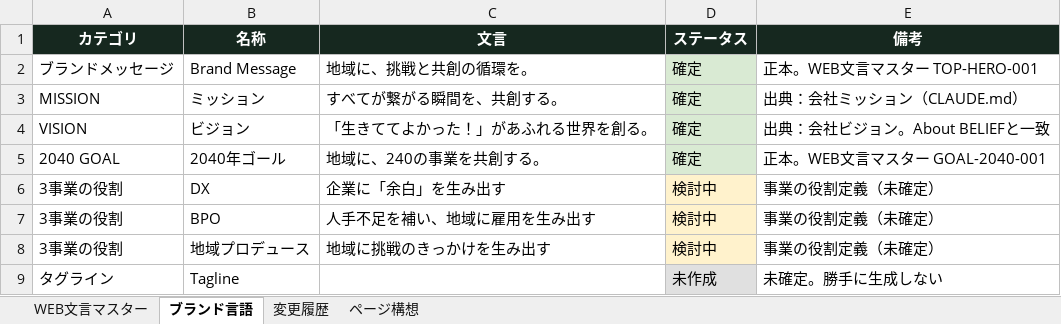
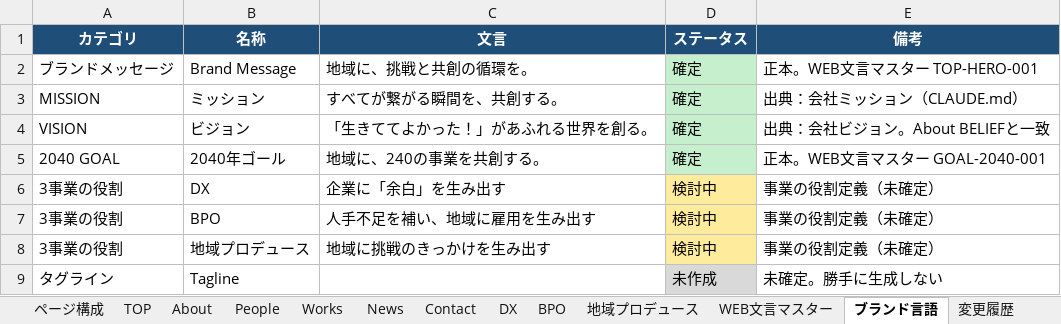
Before and after one commit to Moments-Share/moments-share-web, an Excel workbook: docs/web-copy-master.xlsx, sheet ブランド言語, drawn as a sheet; values as stored, in another font and other column widths than the file's, no borders; the diff names each change by its address in the sheet, - before the commit and + after, or states it on an @@ line.

```diff
--- a/docs/web-copy-master.xlsx (sheet ブランド言語)
+++ b/docs/web-copy-master.xlsx (sheet ブランド言語)
-sheet tab: ページ構想
+sheet tab: People
+sheet tab: ページ構成
+sheet tab: TOP
+sheet tab: About
+sheet tab: Works
+sheet tab: News
+sheet tab: Contact
+sheet tab: DX
+sheet tab: BPO
+sheet tab: 地域プロデュース
@@ sheet tab order changed: ページ構成 | TOP | About | People | Works | News | Contact | DX | BPO | 地域プロデュース | WEB文言マスター | ブランド言語 | 変更履歴 @@
-A1:E1 fill: #16281F
+A1:E1 fill: #1F4E78
-D6:D8 fill: #FFF2CC
+D6:D8 fill: #FFEB9C
```
Also changed, not shown: sheet People, sheet WEB文言マスター, sheet 変更履歴.
